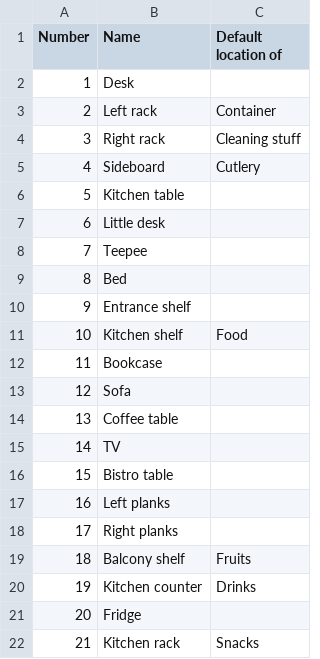
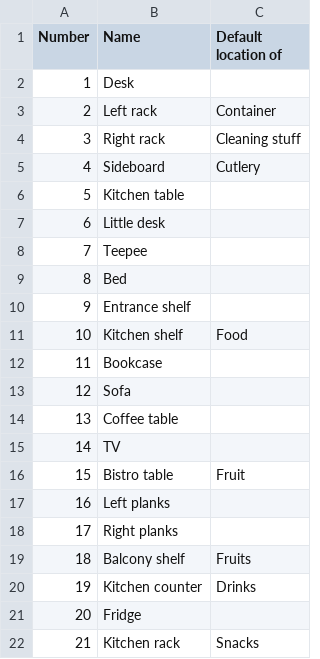
Before and after one commit to RoboCupAtHome/Nagoya2017, a CSV file: locations.csv, drawn as a sheet.

Commit message:
Fix #2

```diff
--- a/locations.csv
+++ b/locations.csv
@@ -15,3 +15,3 @@ Number,Name,Default location of
 14,TV,
-15,Bistro table,
+15,Bistro table,Fruit
 16,Left planks,
```
